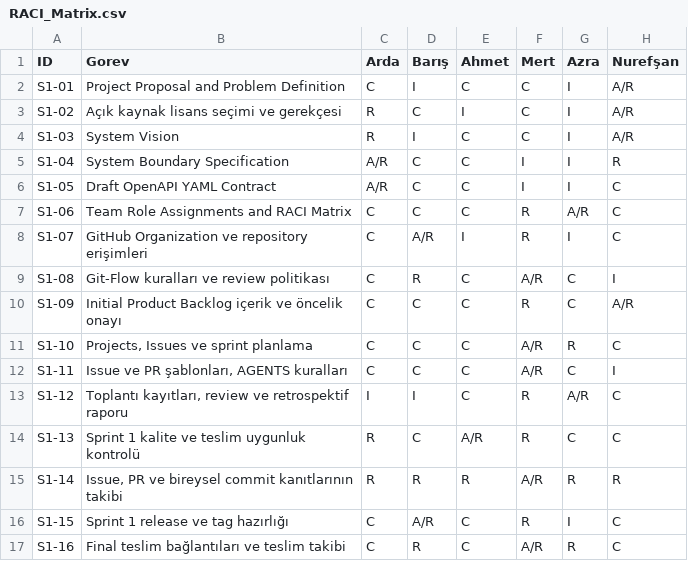
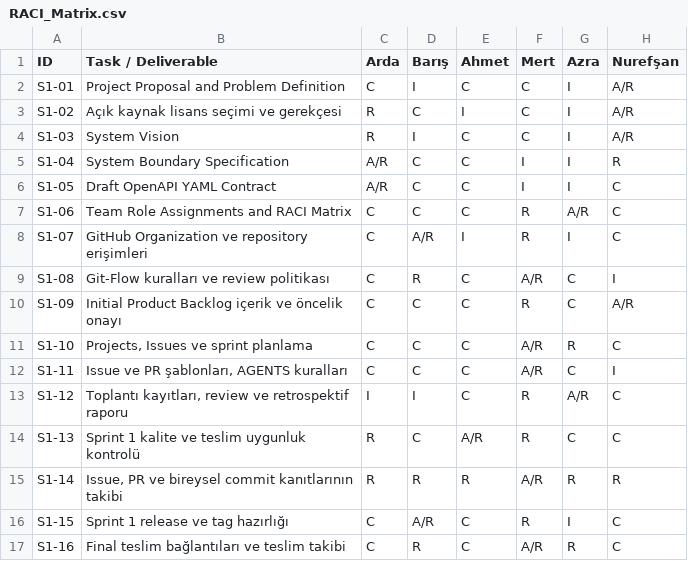
Before and after one commit to mert494/student-information-system, a CSV file: docs/RACI_Matrix.csv, drawn as a sheet.

```diff
--- a/docs/RACI_Matrix.csv
+++ b/docs/RACI_Matrix.csv
@@ -1,2 +1,2 @@
-"ID","Gorev","Arda","Barış","Ahmet","Mert","Azra","Nurefşan"
+"ID","Task / Deliverable","Arda","Barış","Ahmet","Mert","Azra","Nurefşan"
 "S1-01","Project Proposal and Problem Definition","C","I","C","C","I","A/R"
```
Also changed, not shown: 1 other file.
